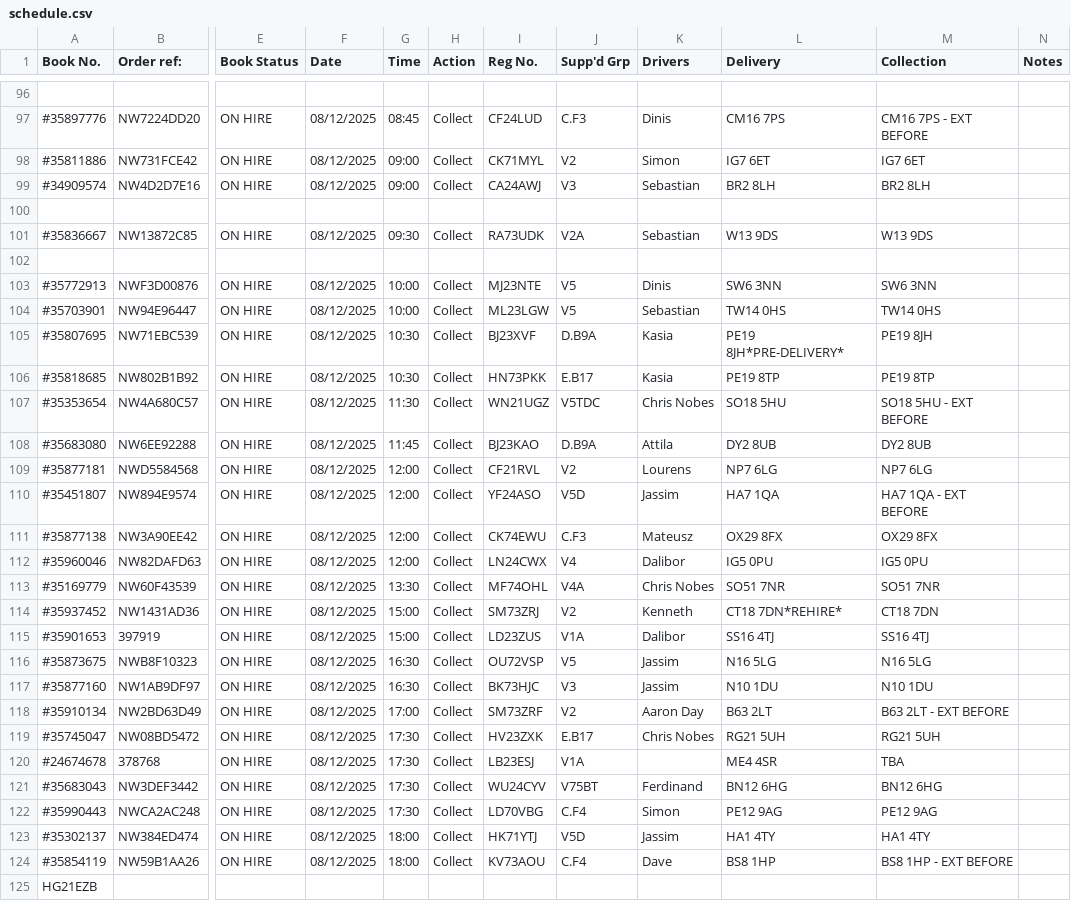
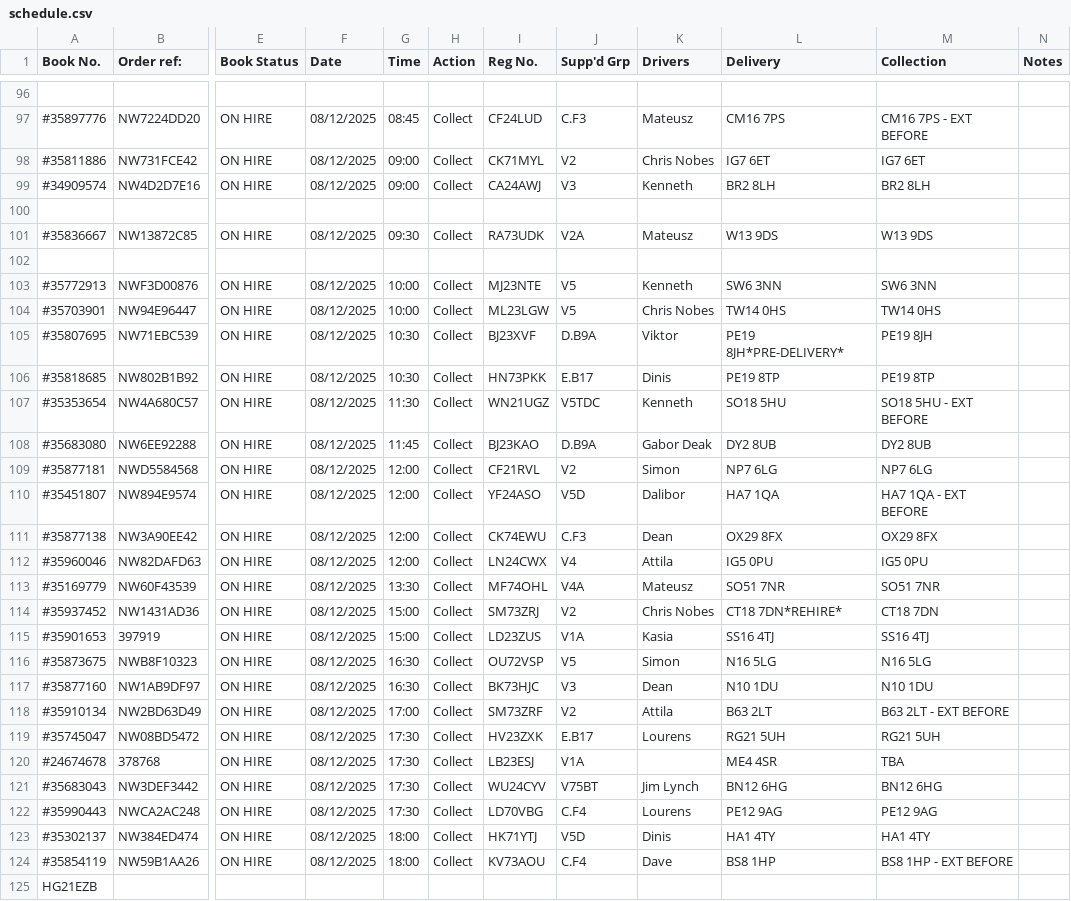
Before and after one commit to brianspurling/boutagys_scheduler, a CSV file: output/schedule.csv, drawn as a sheet; only a part is shown, gaps mark what is left out; the diff covers the shown part only; the diff names each change by its address in the sheet, - before the commit and + after, or states it on an @@ line.

```diff
--- a/output/schedule.csv
+++ b/output/schedule.csv
-K97 (Drivers): Dinis
+K97 (Drivers): Mateusz
-K98 (Drivers): Simon
+K98 (Drivers): Chris Nobes
-K99 (Drivers): Sebastian
+K99 (Drivers): Kenneth
-K101 (Drivers): Sebastian
+K101 (Drivers): Mateusz
-K103 (Drivers): Dinis
+K103 (Drivers): Kenneth
-K104 (Drivers): Sebastian
+K104 (Drivers): Chris Nobes
-K105 (Drivers): Kasia
+K105 (Drivers): Viktor
-K106 (Drivers): Kasia
+K106 (Drivers): Dinis
-K107 (Drivers): Chris Nobes
+K107 (Drivers): Kenneth
-K108 (Drivers): Attila
+K108 (Drivers): Gabor Deak
-K109 (Drivers): Lourens
+K109 (Drivers): Simon
-K110 (Drivers): Jassim
+K110 (Drivers): Dalibor
-K111 (Drivers): Mateusz
+K111 (Drivers): Dean
-K112 (Drivers): Dalibor
+K112 (Drivers): Attila
-K113 (Drivers): Chris Nobes
+K113 (Drivers): Mateusz
-K114 (Drivers): Kenneth
+K114 (Drivers): Chris Nobes
-K115 (Drivers): Dalibor
+K115 (Drivers): Kasia
-K116 (Drivers): Jassim
+K116 (Drivers): Simon
-K117 (Drivers): Jassim
+K117 (Drivers): Dean
-K118 (Drivers): Aaron Day
+K118 (Drivers): Attila
-K119 (Drivers): Chris Nobes
+K119 (Drivers): Lourens
-K121 (Drivers): Ferdinand
+K121 (Drivers): Jim Lynch
-K122 (Drivers): Simon
+K122 (Drivers): Lourens
-K123 (Drivers): Jassim
+K123 (Drivers): Dinis
```
Also changed, not shown: 35 edited cells elsewhere in this file, 2 other files.
